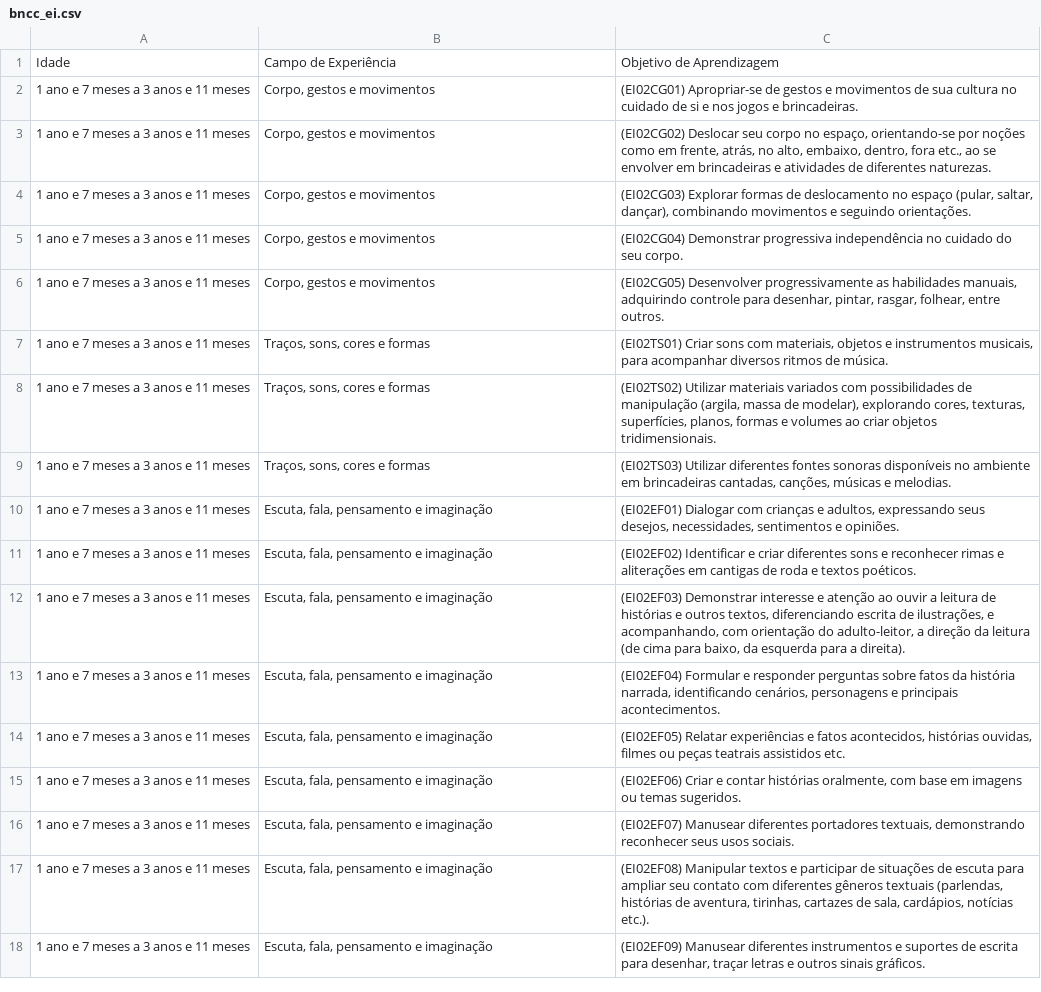
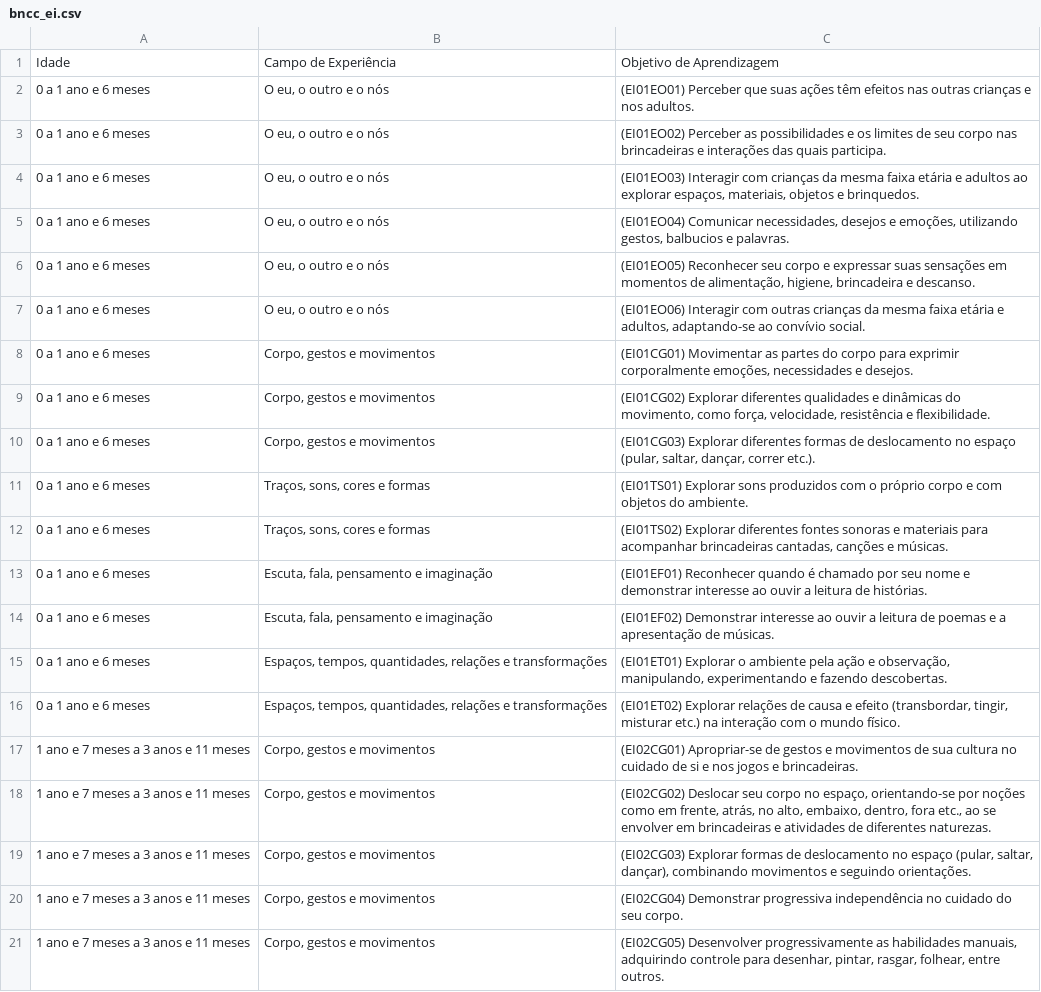
Before and after one commit to omnieducacao/inclusao, a CSV file: bncc_ei.csv, drawn as a sheet; only a part is shown; the shorter side is filled out with more unchanged rows.

Commit message:
bncc

```diff
--- a/bncc_ei.csv
+++ b/bncc_ei.csv
@@ -1,2 +1,17 @@
 Idade;Campo de Experiência;Objetivo de Aprendizagem
+0 a 1 ano e 6 meses;O eu, o outro e o nós;(EI01EO01) Perceber que suas ações têm efeitos nas outras crianças e nos adultos.
+0 a 1 ano e 6 meses;O eu, o outro e o nós;(EI01EO02) Perceber as possibilidades e os limites de seu corpo nas brincadeiras e interações das quais participa.
+0 a 1 ano e 6 meses;O eu, o outro e o nós;(EI01EO03) Interagir com crianças da mesma faixa etária e adultos ao explorar espaços, materiais, objetos e brinquedos.
+0 a 1 ano e 6 meses;O eu, o outro e o nós;(EI01EO04) Comunicar necessidades, desejos e emoções, utilizando gestos, balbucios e palavras.
+0 a 1 ano e 6 meses;O eu, o outro e o nós;(EI01EO05) Reconhecer seu corpo e expressar suas sensações em momentos de alimentação, higiene, brincadeira e descanso.
+0 a 1 ano e 6 meses;O eu, o outro e o nós;(EI01EO06) Interagir com outras crianças da mesma faixa etária e adultos, adaptando-se ao convívio social.
+0 a 1 ano e 6 meses;Corpo, gestos e movimentos;(EI01CG01) Movimentar as partes do corpo para exprimir corporalmente emoções, necessidades e desejos.
+0 a 1 ano e 6 meses;Corpo, gestos e movimentos;(EI01CG02) Explorar diferentes qualidades e dinâmicas do movimento, como força, velocidade, resistência e flexibilidade.
+0 a 1 ano e 6 meses;Corpo, gestos e movimentos;(EI01CG03) Explorar diferentes formas de deslocamento no espaço (pular, saltar, dançar, correr etc.).
+0 a 1 ano e 6 meses;Traços, sons, cores e formas;(EI01TS01) Explorar sons produzidos com o próprio corpo e com objetos do ambiente.
+0 a 1 ano e 6 meses;Traços, sons, cores e formas;(EI01TS02) Explorar diferentes fontes sonoras e materiais para acompanhar brincadeiras cantadas, canções e músicas.
+0 a 1 ano e 6 meses;Escuta, fala, pensamento e imaginação;(EI01EF01) Reconhecer quando é chamado por seu nome e demonstrar interesse ao ouvir a leitura de histórias.
+0 a 1 ano e 6 meses;Escuta, fala, pensamento e imaginação;(EI01EF02) Demonstrar interesse ao ouvir a leitura de poemas e a apresentação de músicas.
+0 a 1 ano e 6 meses;Espaços, tempos, quantidades, relações e transformações;(EI01ET01) Explorar o ambiente pela ação e observação, manipulando, experimentando e fazendo descobertas.
+0 a 1 ano e 6 meses;Espaços, tempos, quantidades, relações e transformações;(EI01ET02) Explorar relações de causa e efeito (transbordar, tingir, misturar etc.) na interação com o mundo físico.
 1 ano e 7 meses a 3 anos e 11 meses;Corpo, gestos e movimentos;(EI02CG01) Apropriar-se de gestos e movimentos de sua cultura no cuidado de si e nos jogos e brincadeiras.
```
Also changed, not shown: 3 other files.
